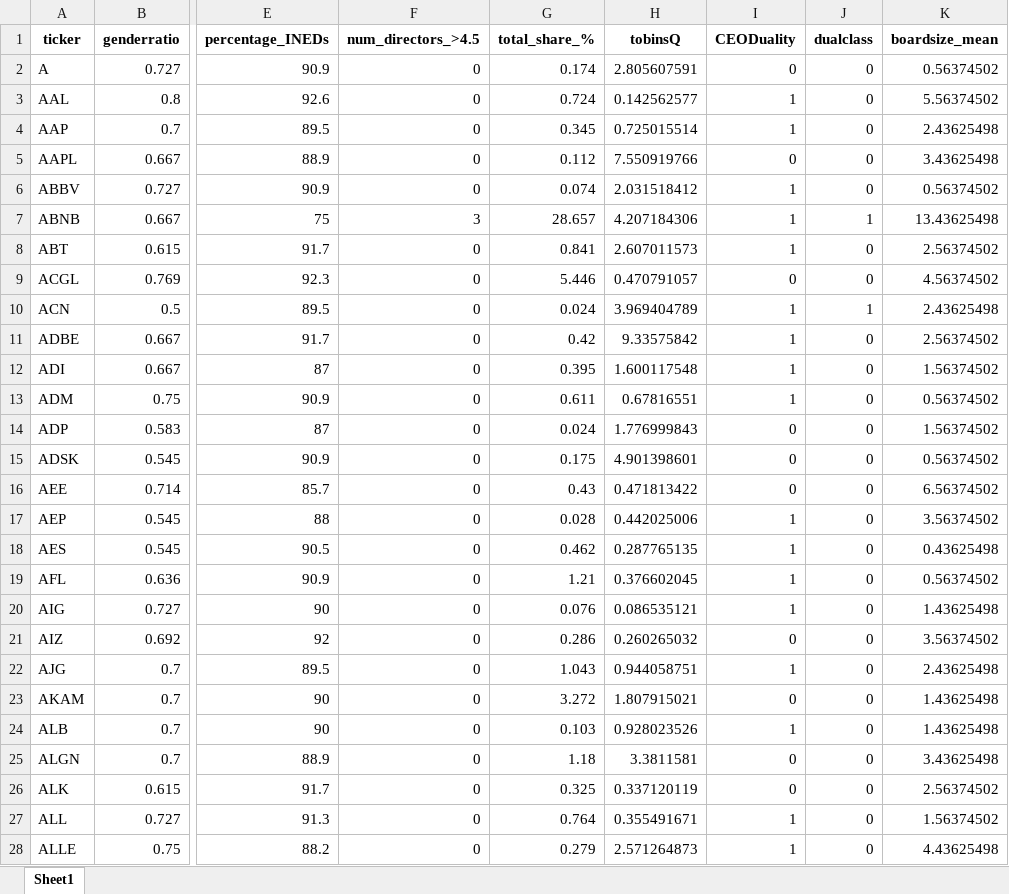
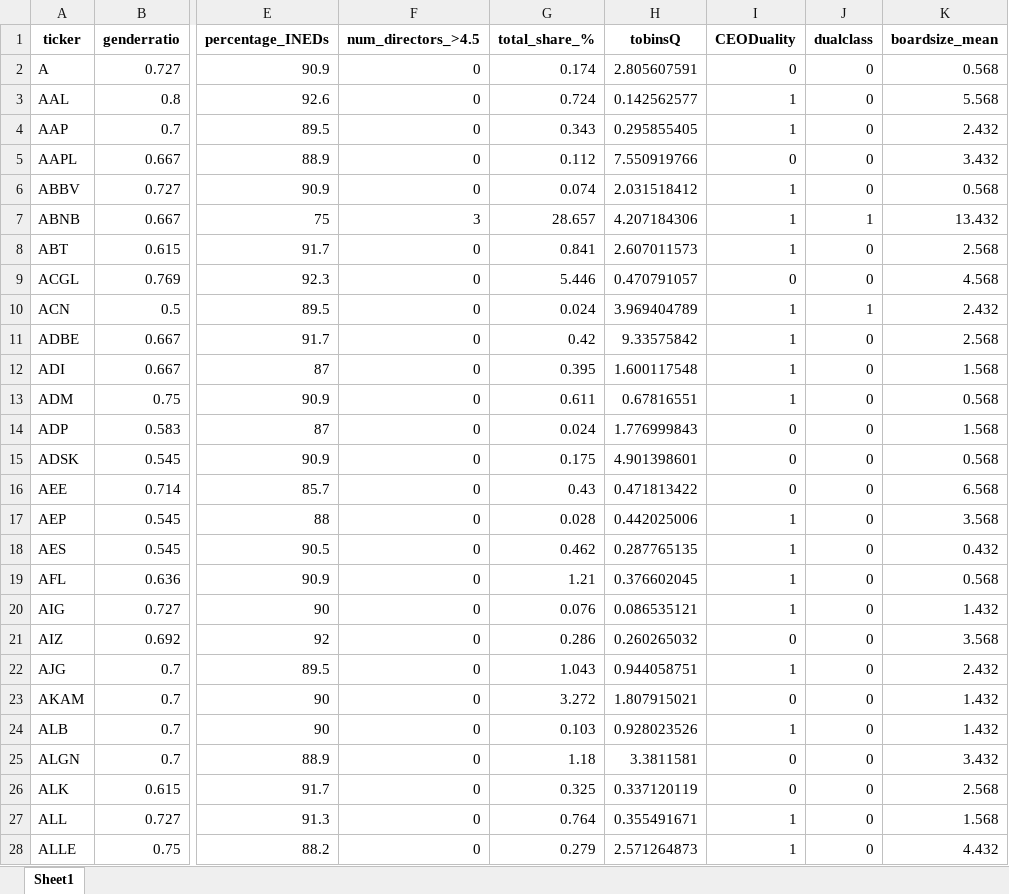
Before and after one commit to TobyWhittome/BoardDiversity_WRDS, an Excel workbook: dataset/transformed_dataset.xlsx, sheet Sheet1, drawn as a sheet; only a part is shown, gaps mark what is left out; values as stored, in another font and other column widths than the file's, no borders; the diff covers the shown part only; the diff names each change by its address in the sheet, - before the commit and + after, or states it on an @@ line.

```diff
--- a/dataset/transformed_dataset.xlsx (sheet Sheet1)
+++ b/dataset/transformed_dataset.xlsx (sheet Sheet1)
-K2 (boardsize_mean): 0.56374502
+K2 (boardsize_mean): 0.568
-K3 (boardsize_mean): 5.56374502
+K3 (boardsize_mean): 5.568
-G4 (total_share_%): 0.345
+G4 (total_share_%): 0.343
-H4 (tobinsQ): 0.725015514
+H4 (tobinsQ): 0.295855405
-K4 (boardsize_mean): 2.43625498
+K4 (boardsize_mean): 2.432
-K5 (boardsize_mean): 3.43625498
+K5 (boardsize_mean): 3.432
-K6 (boardsize_mean): 0.56374502
+K6 (boardsize_mean): 0.568
-K7 (boardsize_mean): 13.43625498
+K7 (boardsize_mean): 13.432
-K8 (boardsize_mean): 2.56374502
+K8 (boardsize_mean): 2.568
-K9 (boardsize_mean): 4.56374502
+K9 (boardsize_mean): 4.568
-K10 (boardsize_mean): 2.43625498
+K10 (boardsize_mean): 2.432
-K11 (boardsize_mean): 2.56374502
+K11 (boardsize_mean): 2.568
-K12 (boardsize_mean): 1.56374502
+K12 (boardsize_mean): 1.568
-K13 (boardsize_mean): 0.56374502
+K13 (boardsize_mean): 0.568
-K14 (boardsize_mean): 1.56374502
+K14 (boardsize_mean): 1.568
-K15 (boardsize_mean): 0.56374502
+K15 (boardsize_mean): 0.568
-K16 (boardsize_mean): 6.56374502
+K16 (boardsize_mean): 6.568
-K17 (boardsize_mean): 3.56374502
+K17 (boardsize_mean): 3.568
-K18 (boardsize_mean): 0.43625498
+K18 (boardsize_mean): 0.432
-K19 (boardsize_mean): 0.56374502
+K19 (boardsize_mean): 0.568
-K20 (boardsize_mean): 1.43625498
+K20 (boardsize_mean): 1.432
-K21 (boardsize_mean): 3.56374502
+K21 (boardsize_mean): 3.568
-K22 (boardsize_mean): 2.43625498
+K22 (boardsize_mean): 2.432
-K23:K24 (boardsize_mean): 1.43625498
+K23:K24 (boardsize_mean): 1.432
-K25 (boardsize_mean): 3.43625498
+K25 (boardsize_mean): 3.432
-K26 (boardsize_mean): 2.56374502
+K26 (boardsize_mean): 2.568
-K27 (boardsize_mean): 1.56374502
+K27 (boardsize_mean): 1.568
-K28 (boardsize_mean): 4.43625498
+K28 (boardsize_mean): 4.432
```
Also changed, not shown: 2 removed rows and 478 edited cells elsewhere in this sheet, dataset/final_dataset.xlsx, 6 other files.
